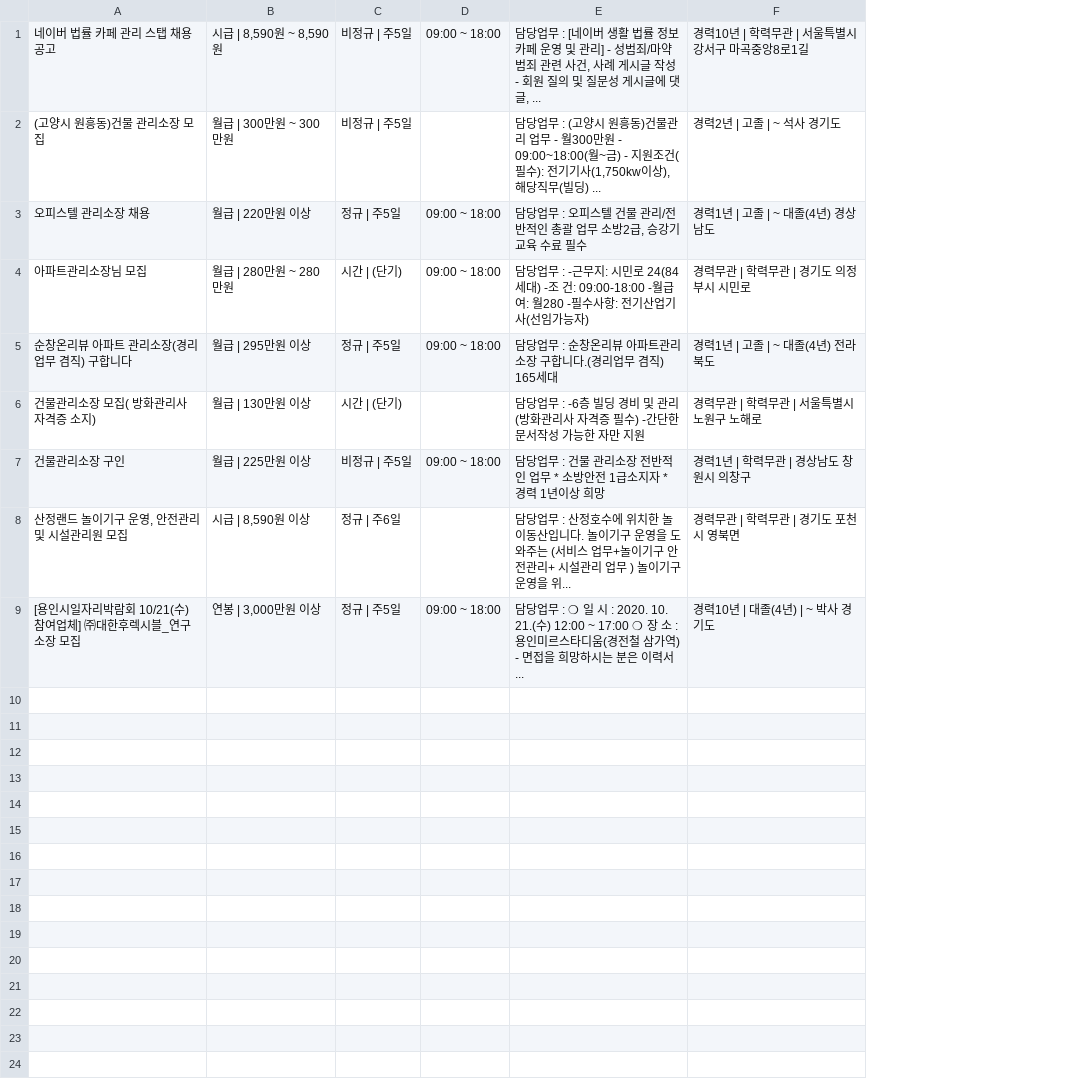
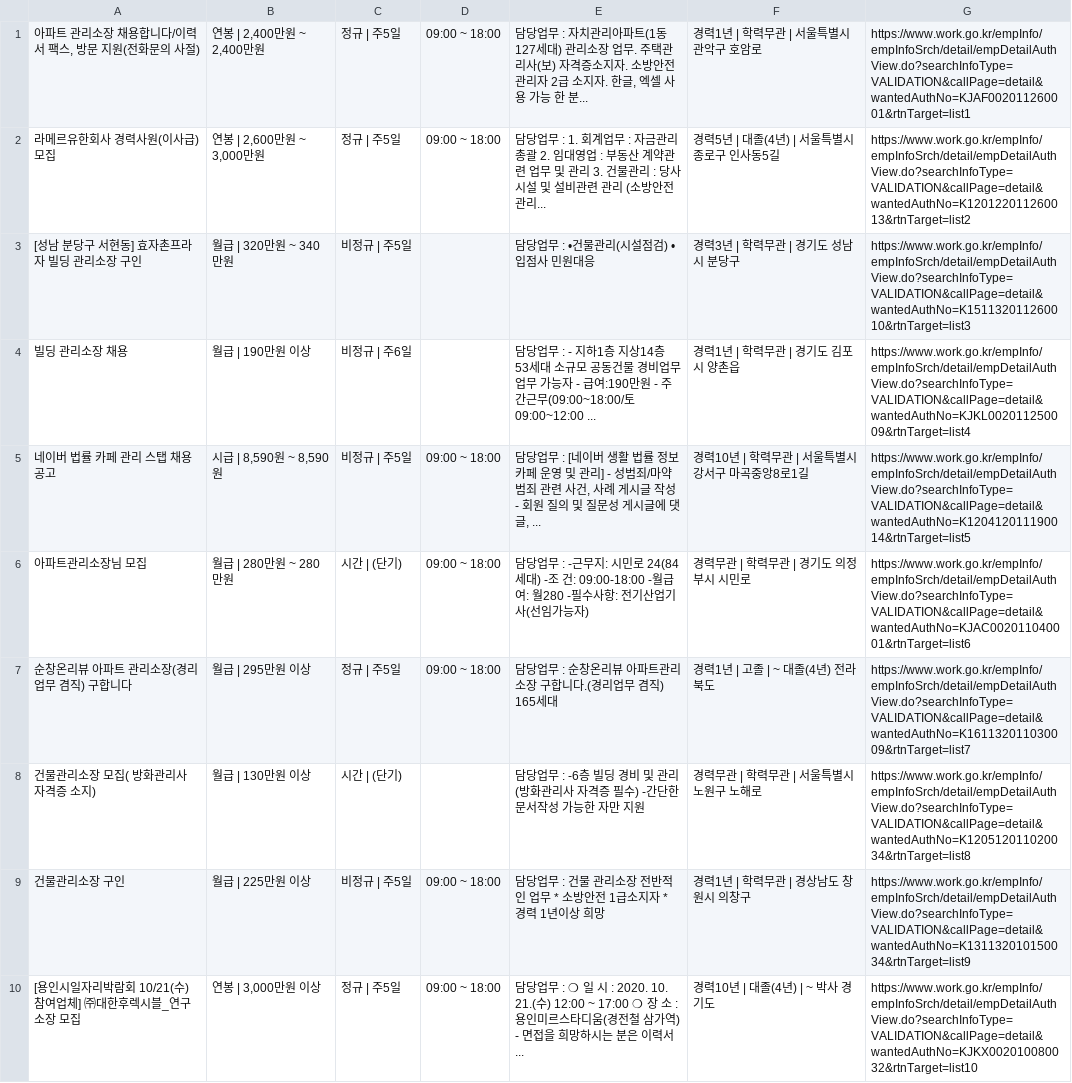
Before and after one commit to ssw03270/worknet-crawling, a CSV file: 설치·정비·생산-인쇄·목재·공예 및 제조 단순.csv, drawn as a sheet; removed rows and columns are numbered as before the commit, all else as after; the diff names each change by its address in the sheet, - before the commit and + after, or states it on an @@ line.

```diff
--- a/설치·정비·생산-인쇄·목재·공예 및 제조 단순.csv
+++ b/설치·정비·생산-인쇄·목재·공예 및 제조 단순.csv
+column G, rows 5-10: https://www.work.go.kr/empInfo/empInfoSrch/detail/empDetailAuthView.do?searchInfoType=VALIDATION&callPage=detail&wantedAuthNo=K120412011190014&rtnTarget=list5 | https://www.work.go.kr/empInfo/empInfoSrch/detail/empDetailAuthView.do?searchInfoType=VALIDATION&callPage=detail&wantedAuthNo=KJAC002011040001&rtnTarget=list6 | https://www.work.go.kr/empInfo/empInfoSrch/detail/empDetailAuthView.do?searchInfoType=VALIDATION&callPage=detail&wantedAuthNo=K161132011030009&rtnTarget=list7 | https://www.work.go.kr/empInfo/empInfoSrch/detail/empDetailAuthView.do?searchInfoType=VALIDATION&callPage=detail&wantedAuthNo=K120512011020034&rtnTarget=list8 | https://www.work.go.kr/empInfo/empInfoSrch/detail/empDetailAuthView.do?searchInfoType=VALIDATION&callPage=detail&wantedAuthNo=K131132010150034&rtnTarget=list9 | https://www.work.go.kr/empInfo/empInfoSrch/detail/empDetailAuthView.do?searchInfoType=VALIDATION&callPage=detail&wantedAuthNo=KJKX002010080032&rtnTarget=list10
+row 1: 아파트 관리소장 채용합니다/이력서 팩스, 방문 지원(전화문의 사절) | 연봉 | 2,400만원 ~ 2,400만원 | 정규 | 주5일 | 09:00 ~ 18:00 | 담당업무 : 자치관리아파트(1동 127세대) 관리소장 업무. 주택관리사(보) 자격증소지자. 소방안전관리자 2급 소지자. 한글, 엑셀 사용 가능 한 분... | 경력1년 | 학력무관 | 서울특별시 관악구 호암로 | https://www.work.go.kr/empInfo/empInfoSrch/detail/empDetailAuthView.do?searchInfoType=VALIDATION&callPage=detail&wantedAuthNo=KJAF002011260001&rtnTarget=list1
+row 2: 라메르유한회사 경력사원(이사급) 모집 | 연봉 | 2,600만원 ~ 3,000만원 | 정규 | 주5일 | 09:00 ~ 18:00 | 담당업무 : 1. 회계업무 : 자금관리 총괄 2. 임대영업 : 부동산 계약관련 업무 및 관리 3. 건물관리 : 당사 시설 및 설비관련 관리 (소방안전관리... | 경력5년 | 대졸(4년) | 서울특별시 종로구 인사동5길 | https://www.work.go.kr/empInfo/empInfoSrch/detail/empDetailAuthView.do?searchInfoType=VALIDATION&callPage=detail&wantedAuthNo=K120122011260013&rtnTarget=list2
+row 3: [성남 분당구 서현동] 효자촌프라자 빌딩 관리소장 구인 | 월급 | 320만원 ~ 340만원 | 비정규 | 주5일 |  | 담당업무 : •건물관리(시설점검) •입점사 민원대응 | 경력3년 | 학력무관 | 경기도 성남시 분당구 | https://www.work.go.kr/empInfo/empInfoSrch/detail/empDetailAuthView.do?searchInfoType=VALIDATION&callPage=detail&wantedAuthNo=K151132011260010&rtnTarget=list3
+row 4: 빌딩 관리소장 채용 | 월급 | 190만원 이상 | 비정규 | 주6일 |  | 담당업무 : - 지하1층 지상14층 53세대 소규모 공동건물 경비업무 업무 가능자 - 급여:190만원 - 주간근무(09:00~18:00/토 09:00~12:00 ... | 경력1년 | 학력무관 | 경기도 김포시 양촌읍 | https://www.work.go.kr/empInfo/empInfoSrch/detail/empDetailAuthView.do?searchInfoType=VALIDATION&callPage=detail&wantedAuthNo=KJKL002011250009&rtnTarget=list4
-row 2: (고양시 원흥동)건물 관리소장 모집 | 월급 | 300만원 ~ 300만원 | 비정규 | 주5일 |  | 담당업무 : (고양시 원흥동)건물관리 업무 - 월300만원 - 09:00~18:00(월~금) - 지원조건(필수): 전기기사(1,750kw이상), 해당직무(빌딩) ... | 경력2년 | 고졸 | ~ 석사 경기도
-row 3: 오피스텔 관리소장 채용 | 월급 | 220만원 이상 | 정규 | 주5일 | 09:00 ~ 18:00 | 담당업무 : 오피스텔 건물 관리/전반적인 총괄 업무 소방2급, 승강기 교육 수료 필수 | 경력1년 | 고졸 | ~ 대졸(4년) 경상남도
-row 8: 산정랜드 놀이기구 운영, 안전관리 및 시설관리원 모집 | 시급 | 8,590원 이상 | 정규 | 주6일 |  | 담당업무 : 산정호수에 위치한 놀이동산입니다. 놀이기구 운영을 도와주는 (서비스 업무+놀이기구 안전관리+ 시설관리 업무 ) 놀이기구 운영을 위... | 경력무관 | 학력무관 | 경기도 포천시 영북면
```
Also changed, not shown: 농림어업직.csv, 설치·정비·생산-화학·환경·섬유·의복·식품가공.csv, 10 other files.
